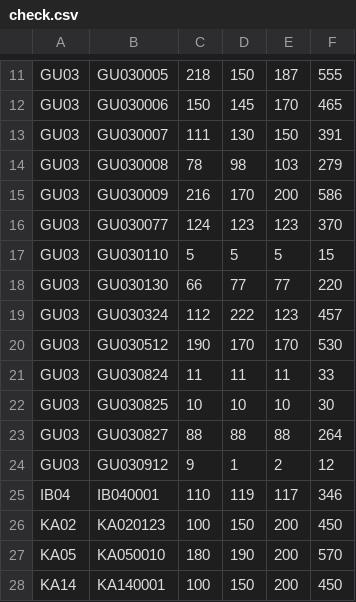
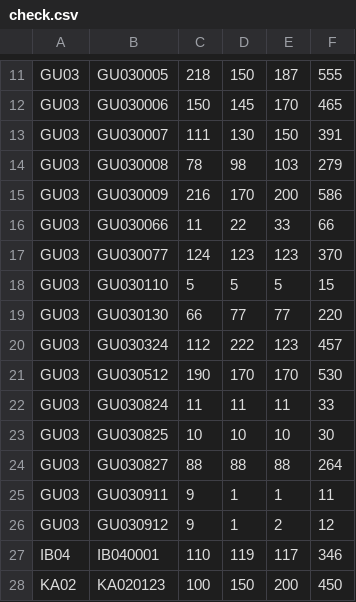
Before and after one commit to takehiko2324/ranking2026, a CSV file: check.csv, drawn as a sheet; only a part is shown, gaps mark what is left out; the shorter side is filled out with more unchanged rows.

Commit message:
Update check.csv from FileMaker

```diff
--- a/check.csv
+++ b/check.csv
@@ -15,2 +15,3 @@
 "GU03","GU030009","216","170","200","586"
+"GU03","GU030066","11","22","33","66"
 "GU03","GU030077","124","123","123","370"
@@ -23,2 +24,3 @@
 "GU03","GU030827","88","88","88","264"
+"GU03","GU030911","9","1","1","11"
 "GU03","GU030912","9","1","2","12"
```
